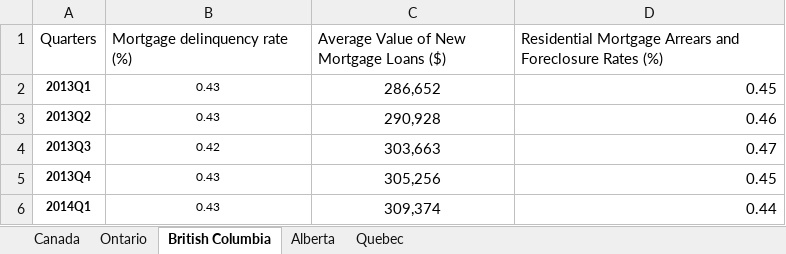
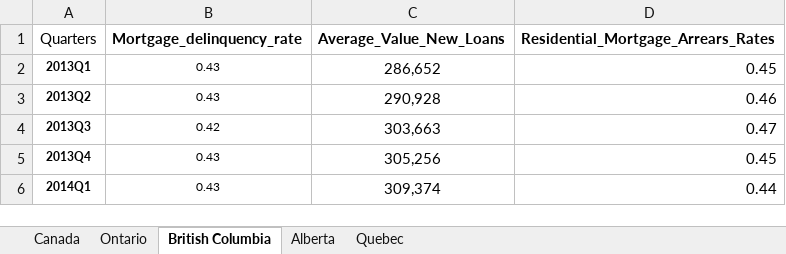
Before and after one commit to rparikh16/Data-Analysis-Project---Group-12, an Excel workbook: Resources/Data_Table_Mortgages.xlsx, sheet British Columbia, drawn as a sheet; only a part is shown; values as stored, in another font and other column widths than the file's, no borders; the diff names each change by its address in the sheet, - before the commit and + after, or states it on an @@ line.

```diff
--- a/Resources/Data_Table_Mortgages.xlsx (sheet British Columbia)
+++ b/Resources/Data_Table_Mortgages.xlsx (sheet British Columbia)
-B1: Mortgage delinquency rate (%)
+B1: Mortgage_delinquency_rate
-B1:D1 bold: off
+B1:D1 bold: on
-C1: Average Value of New Mortgage Loans ($)
+C1: Average_Value_New_Loans
-D1: Residential Mortgage Arrears and Foreclosure Rates (%)
+D1: Residential_Mortgage_Arrears_Rates
```
Also changed, not shown: sheet Canada, sheet Ontario, sheet Quebec, sheet Alberta, Resources/Housing_Market_Indicators.xlsx.
